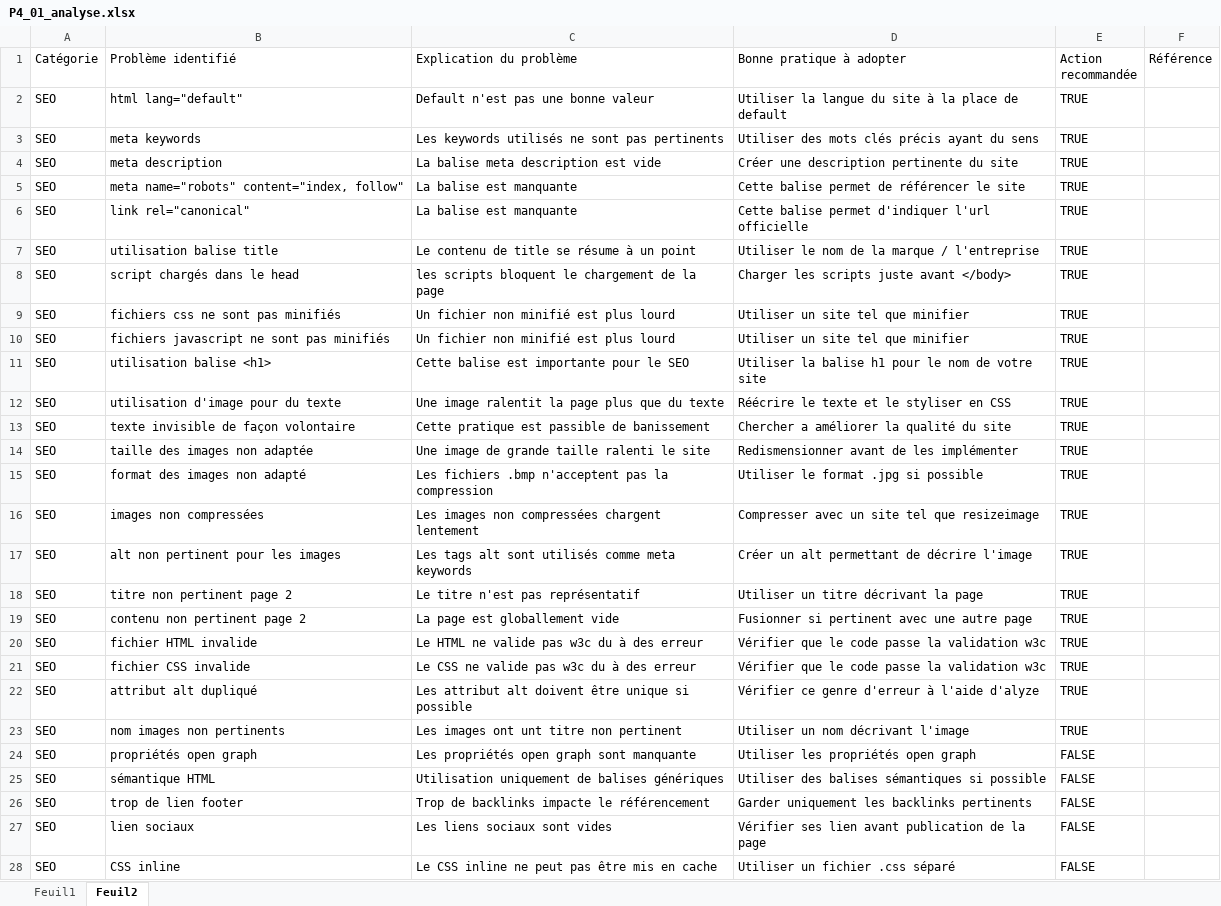
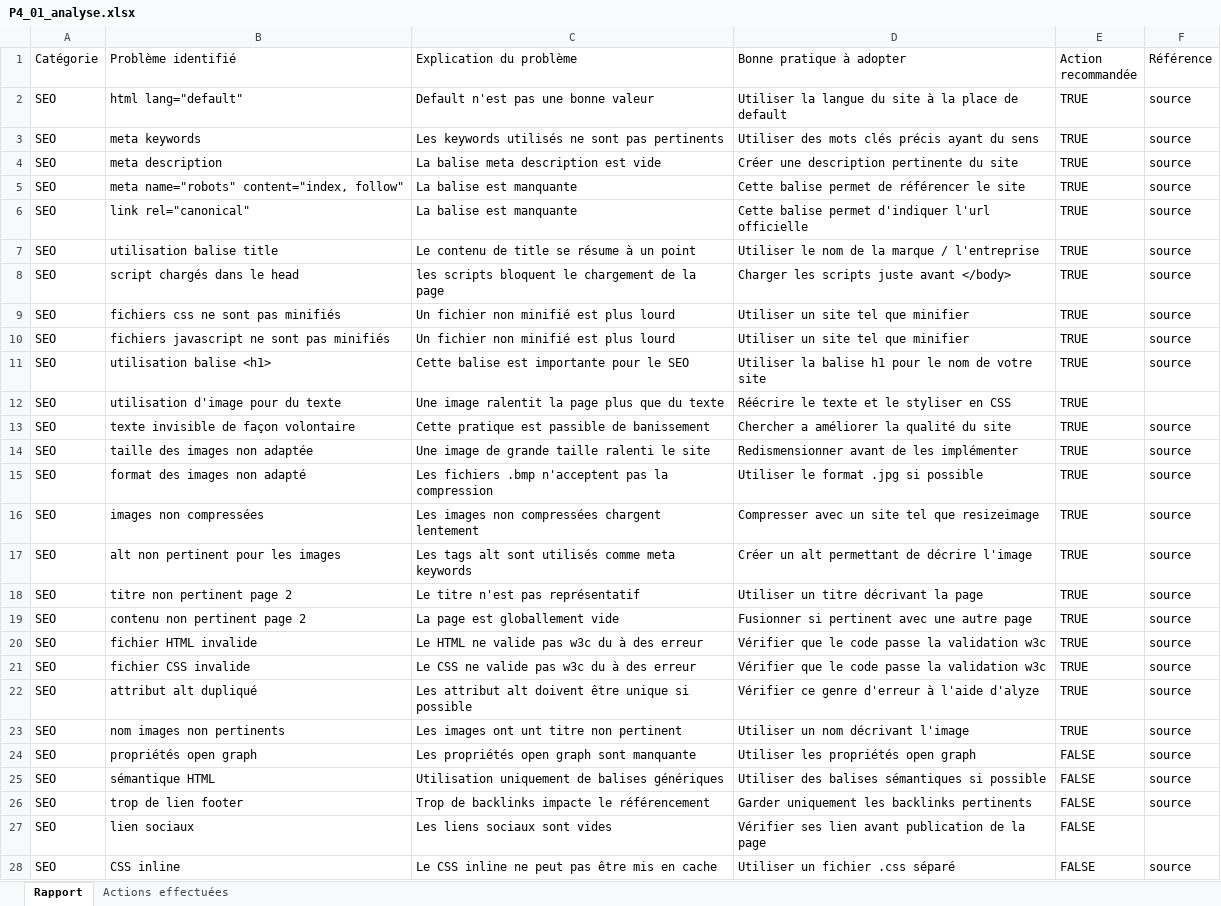
Before and after one commit to Swanndolia/ThomasLannoy_4_20102020, an Excel workbook: P4_01_analyse.xlsx, sheet Rapport, drawn as a sheet; only a part is shown; values as stored, in another font and other column widths than the file's, no cell formats; the diff covers the shown part only; the diff names each change by its address in the sheet, - before the commit and + after, or states it on an @@ line.

Commit message:
update analyse

```diff
--- a/P4_01_analyse.xlsx (sheet Rapport)
+++ b/P4_01_analyse.xlsx (sheet Rapport)
-sheet tab: Feuil1
+sheet tab: Actions effectuées
-sheet tab: Feuil2
+sheet tab: Rapport
@@ sheet tab order changed: Rapport | Actions effectuées @@
-F2:F11 (Référence): (empty)
+F2:F11 (Référence): source
-F13:F26 (Référence): (empty)
+F13:F26 (Référence): source
-F28 (Référence): (empty)
+F28 (Référence): source
```
Also changed, not shown: 8 edited cells elsewhere in this sheet, cell formats, 2 other files.
